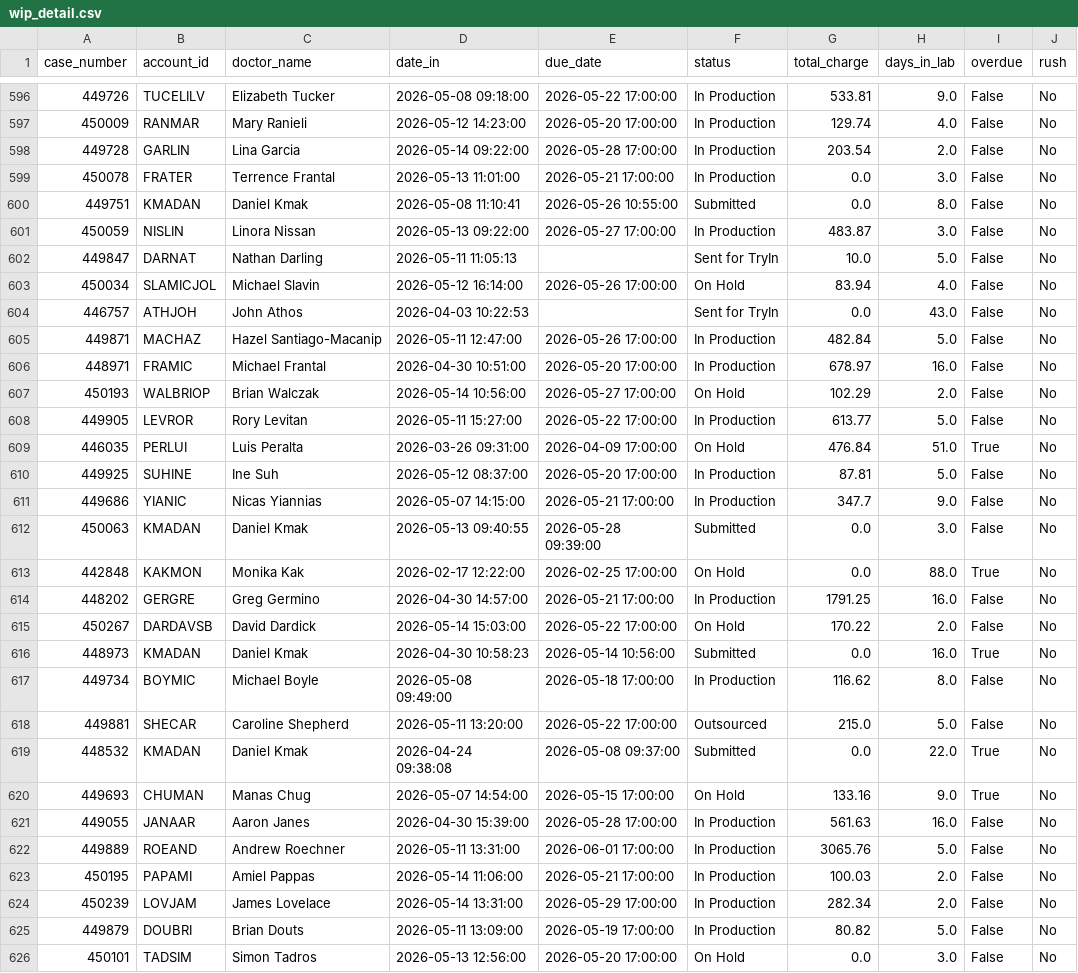
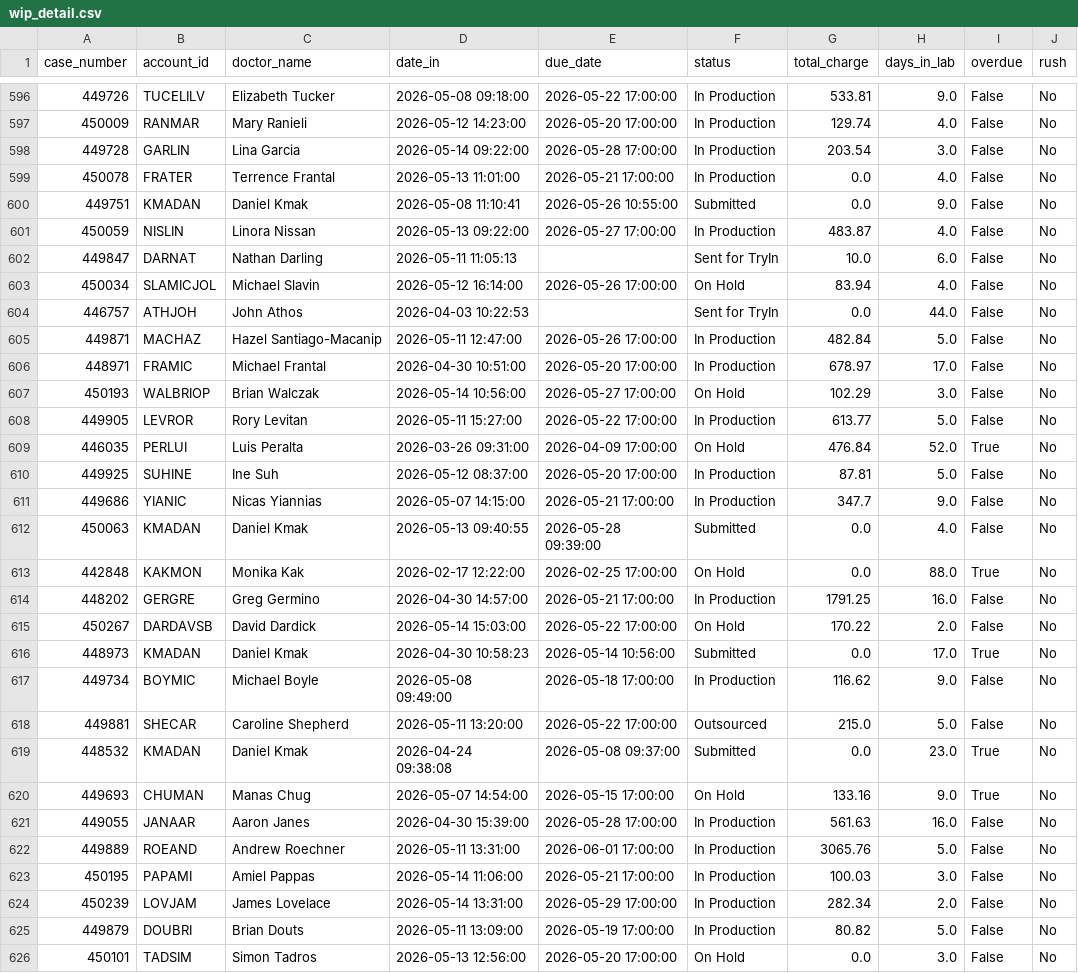
Before and after one commit to danulaszek-bit/artistic-dental-portal, a CSV file: cache/latest/wip_detail.csv, drawn as a sheet; only a part is shown, gaps mark what is left out; the diff covers the shown part only.

Commit message:
Auto-update data 2026-05-17

```diff
--- a/cache/latest/wip_detail.csv
+++ b/cache/latest/wip_detail.csv
@@ -597,17 +597,17 @@ case_number,account_id,doctor_name,date_in,due_date,status,total_charge,days_in_
 450009,RANMAR,Mary Ranieli,2026-05-12 14:23:00,2026-05-20 17:00:00,In Production,129.74,4.0,False,No
-449728,GARLIN,Lina Garcia,2026-05-14 09:22:00,2026-05-28 17:00:00,In Production,203.54,2.0,False,No
-450078,FRATER,Terrence Frantal,2026-05-13 11:01:00,2026-05-21 17:00:00,In Production,0.0,3.0,False,No
-449751,KMADAN,Daniel Kmak,2026-05-08 11:10:41,2026-05-26 10:55:00,Submitted,0.0,8.0,False,No
-450059,NISLIN,Linora Nissan,2026-05-13 09:22:00,2026-05-27 17:00:00,In Production,483.87,3.0,False,No
-449847,DARNAT,Nathan Darling,2026-05-11 11:05:13,,Sent for TryIn,10.0,5.0,False,No
+449728,GARLIN,Lina Garcia,2026-05-14 09:22:00,2026-05-28 17:00:00,In Production,203.54,3.0,False,No
+450078,FRATER,Terrence Frantal,2026-05-13 11:01:00,2026-05-21 17:00:00,In Production,0.0,4.0,False,No
+449751,KMADAN,Daniel Kmak,2026-05-08 11:10:41,2026-05-26 10:55:00,Submitted,0.0,9.0,False,No
+450059,NISLIN,Linora Nissan,2026-05-13 09:22:00,2026-05-27 17:00:00,In Production,483.87,4.0,False,No
+449847,DARNAT,Nathan Darling,2026-05-11 11:05:13,,Sent for TryIn,10.0,6.0,False,No
 450034,SLAMICJOL,Michael Slavin,2026-05-12 16:14:00,2026-05-26 17:00:00,On Hold,83.94,4.0,False,No
-446757,ATHJOH,John Athos,2026-04-03 10:22:53,,Sent for TryIn,0.0,43.0,False,No
+446757,ATHJOH,John Athos,2026-04-03 10:22:53,,Sent for TryIn,0.0,44.0,False,No
 449871,MACHAZ,Hazel Santiago-Macanip,2026-05-11 12:47:00,2026-05-26 17:00:00,In Production,482.84,5.0,False,No
-448971,FRAMIC,Michael Frantal,2026-04-30 10:51:00,2026-05-20 17:00:00,In Production,678.97,16.0,False,No
-450193,WALBRIOP,Brian Walczak,2026-05-14 10:56:00,2026-05-27 17:00:00,On Hold,102.29,2.0,False,No
+448971,FRAMIC,Michael Frantal,2026-04-30 10:51:00,2026-05-20 17:00:00,In Production,678.97,17.0,False,No
+450193,WALBRIOP,Brian Walczak,2026-05-14 10:56:00,2026-05-27 17:00:00,On Hold,102.29,3.0,False,No
 449905,LEVROR,Rory Levitan,2026-05-11 15:27:00,2026-05-22 17:00:00,In Production,613.77,5.0,False,No
-446035,PERLUI,Luis Peralta,2026-03-26 09:31:00,2026-04-09 17:00:00,On Hold,476.84,51.0,True,No
+446035,PERLUI,Luis Peralta,2026-03-26 09:31:00,2026-04-09 17:00:00,On Hold,476.84,52.0,True,No
 449925,SUHINE,Ine Suh,2026-05-12 08:37:00,2026-05-20 17:00:00,In Production,87.81,5.0,False,No
 449686,YIANIC,Nicas Yiannias,2026-05-07 14:15:00,2026-05-21 17:00:00,In Production,347.7,9.0,False,No
-450063,KMADAN,Daniel Kmak,2026-05-13 09:40:55,2026-05-28 09:39:00,Submitted,0.0,3.0,False,No
+450063,KMADAN,Daniel Kmak,2026-05-13 09:40:55,2026-05-28 09:39:00,Submitted,0.0,4.0,False,No
 442848,KAKMON,Monika Kak,2026-02-17 12:22:00,2026-02-25 17:00:00,On Hold,0.0,88.0,True,No
@@ -615,6 +615,6 @@ case_number,account_id,doctor_name,date_in,due_date,status,total_charge,days_in_
 450267,DARDAVSB,David Dardick,2026-05-14 15:03:00,2026-05-22 17:00:00,On Hold,170.22,2.0,False,No
-448973,KMADAN,Daniel Kmak,2026-04-30 10:58:23,2026-05-14 10:56:00,Submitted,0.0,16.0,True,No
-449734,BOYMIC,Michael Boyle,2026-05-08 09:49:00,2026-05-18 17:00:00,In Production,116.62,8.0,False,No
+448973,KMADAN,Daniel Kmak,2026-04-30 10:58:23,2026-05-14 10:56:00,Submitted,0.0,17.0,True,No
+449734,BOYMIC,Michael Boyle,2026-05-08 09:49:00,2026-05-18 17:00:00,In Production,116.62,9.0,False,No
 449881,SHECAR,Caroline Shepherd,2026-05-11 13:20:00,2026-05-22 17:00:00,Outsourced,215.0,5.0,False,No
-448532,KMADAN,Daniel Kmak,2026-04-24 09:38:08,2026-05-08 09:37:00,Submitted,0.0,22.0,True,No
+448532,KMADAN,Daniel Kmak,2026-04-24 09:38:08,2026-05-08 09:37:00,Submitted,0.0,23.0,True,No
 449693,CHUMAN,Manas Chug,2026-05-07 14:54:00,2026-05-15 17:00:00,On Hold,133.16,9.0,True,No
@@ -622,3 +622,3 @@ case_number,account_id,doctor_name,date_in,due_date,status,total_charge,days_in_
 449889,ROEAND,Andrew Roechner,2026-05-11 13:31:00,2026-06-01 17:00:00,In Production,3065.76,5.0,False,No
-450195,PAPAMI,Amiel Pappas,2026-05-14 11:06:00,2026-05-21 17:00:00,In Production,100.03,2.0,False,No
+450195,PAPAMI,Amiel Pappas,2026-05-14 11:06:00,2026-05-21 17:00:00,In Production,100.03,3.0,False,No
 450239,LOVJAM,James Lovelace,2026-05-14 13:31:00,2026-05-29 17:00:00,In Production,282.34,2.0,False,No
```
Also changed, not shown: 143 edited cells elsewhere in this file, cache/latest/cases_logistics.csv, 3 other files.
